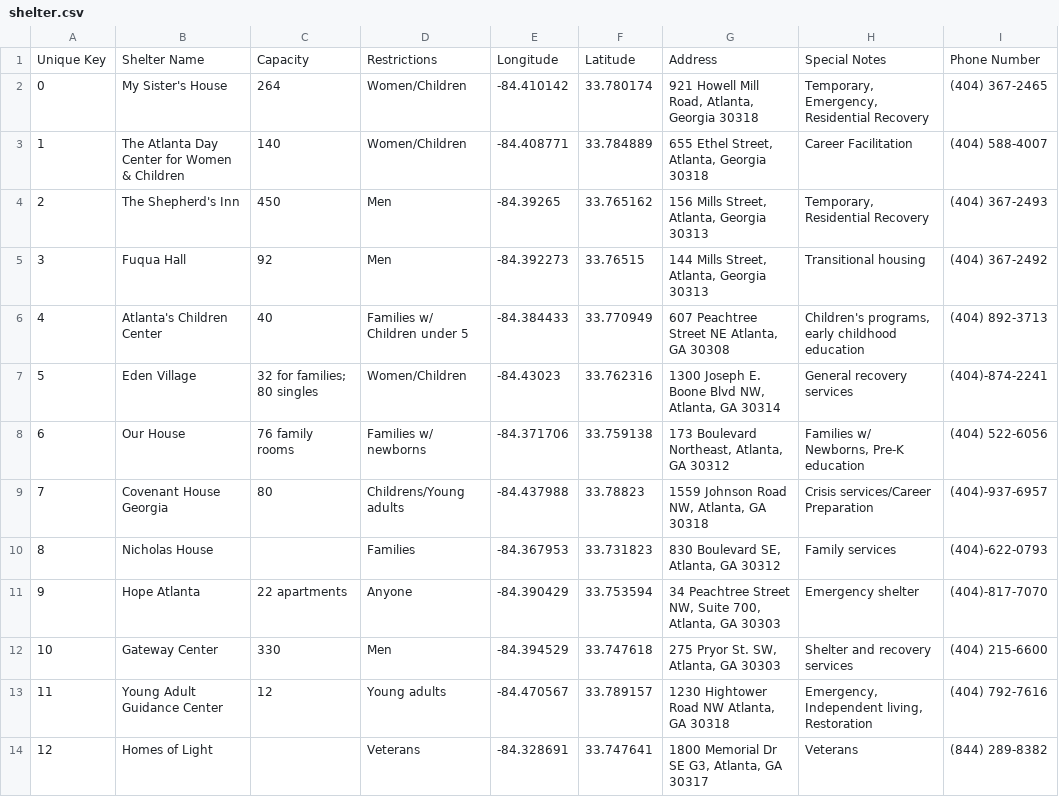
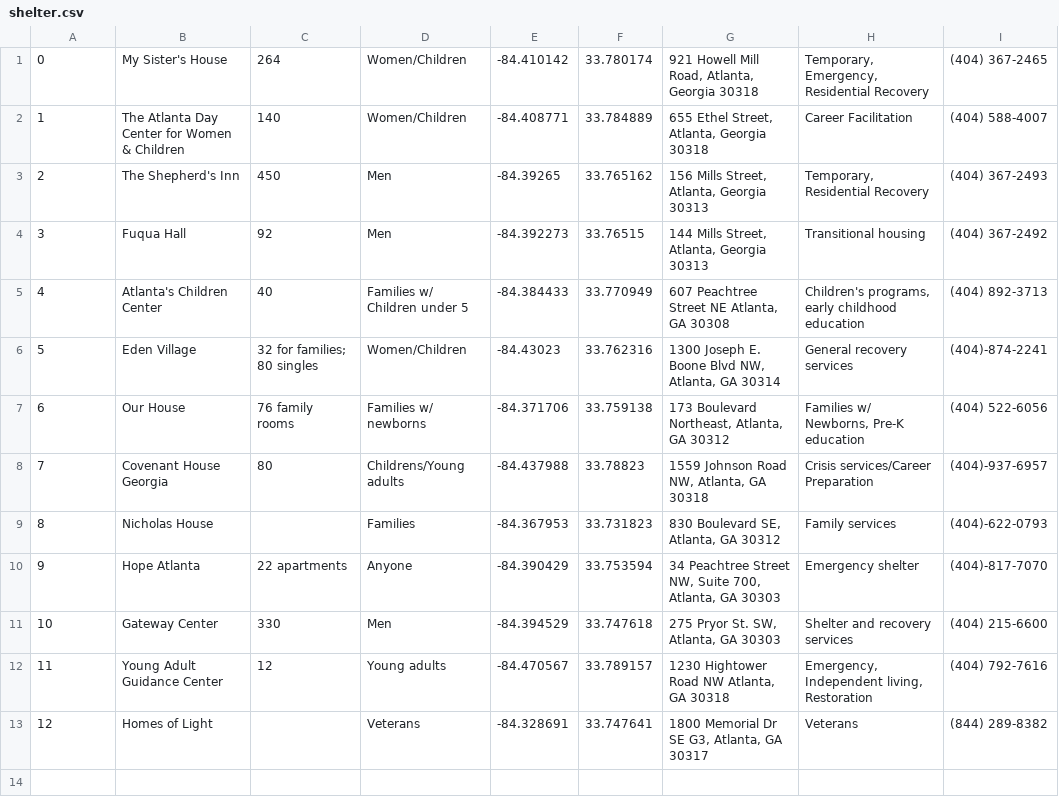
Before and after one commit to kcozzone3/shelterFinder, a CSV file: app/src/main/res/raw/shelter.csv, drawn as a sheet; the diff names each change by its address in the sheet, - before the commit and + after, or states it on an @@ line.

```diff
--- a/app/src/main/res/raw/shelter.csv
+++ b/app/src/main/res/raw/shelter.csv
-row 1: Unique Key | Shelter Name | Capacity | Restrictions | Longitude | Latitude | Address | Special Notes | Phone Number
```
Also changed, not shown: 1 other file.
